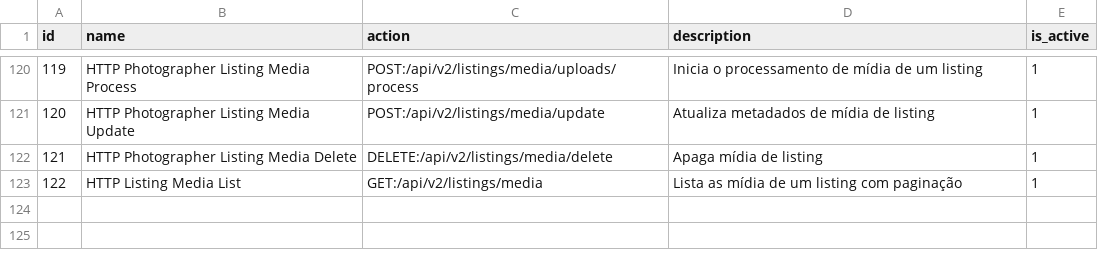
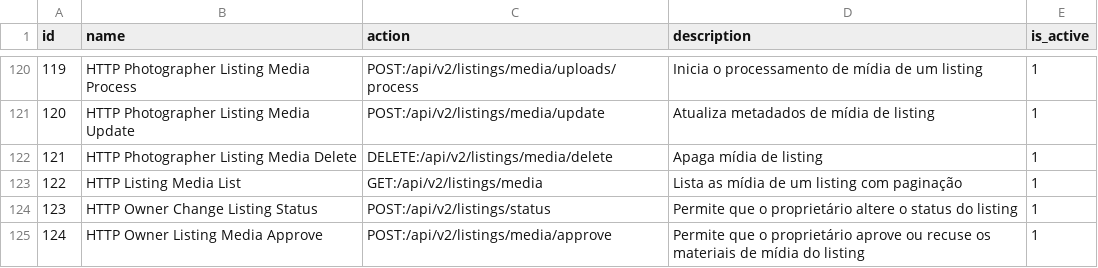
Before and after one commit to projeto-toq/toq_server, a CSV file: data/base_permissions.csv, drawn as a sheet; only a part is shown, gaps mark what is left out.

Commit message:
feat(permissions): add permissions for changing listing status and approving media

```diff
--- a/data/base_permissions.csv
+++ b/data/base_permissions.csv
@@ -123 +123,3 @@ id;name;action;description;is_active
 122;"HTTP Listing Media List";"GET:/api/v2/listings/media";"Lista as mídia de um listing com paginação";1
+123;"HTTP Owner Change Listing Status";"POST:/api/v2/listings/status";"Permite que o proprietário altere o status do listing";1
+124;"HTTP Owner Listing Media Approve";"POST:/api/v2/listings/media/approve";"Permite que o proprietário aprove ou recuse os materiais de mídia do listing";1
```
Also changed, not shown: data/base_role_permissions.csv.
